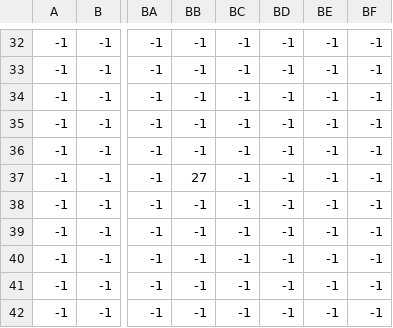
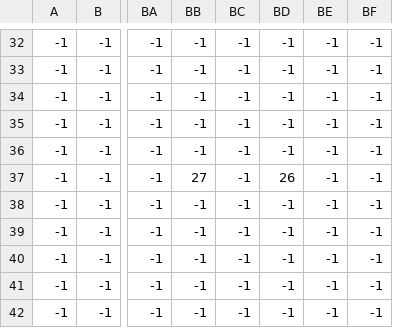
Before and after one commit to willhlm/happy_ville, a CSV file: Tiled/village1_statics.csv, drawn as a sheet; only a part is shown, gaps mark what is left out; the diff names each change by its address in the sheet, - before the commit and + after, or states it on an @@ line.

```diff
--- a/Tiled/village1_statics.csv
+++ b/Tiled/village1_statics.csv
-BD37: -1
+BD37: 26
```
Also changed, not shown: 47 other files.
